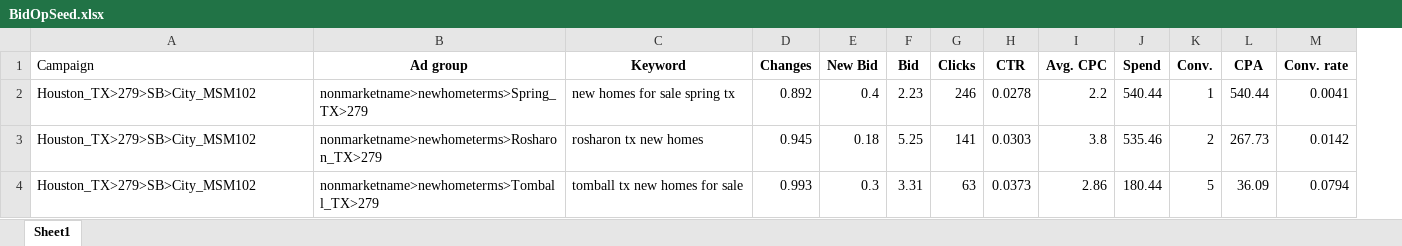
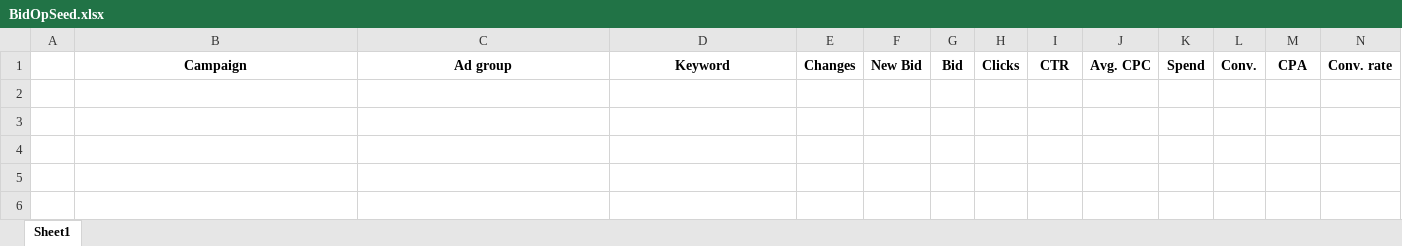
Before and after one commit to aseventhimpossiblething/workPortal, an Excel workbook: Sheets/BidOpData/MachinePatternSheets/BidOpSeed.xlsx, sheet Sheet1, drawn as a sheet; only a part is shown; values as stored, in another font and other column widths than the file's, no borders; removed rows and columns are numbered as before the commit, all else as after; rows hold the shown columns only; the diff names each change by its address in the sheet, - before the commit and + after, or states it on an @@ line.

Commit message:
Add files via upload

```diff
--- a/Sheets/BidOpData/MachinePatternSheets/BidOpSeed.xlsx (sheet Sheet1)
+++ b/Sheets/BidOpData/MachinePatternSheets/BidOpSeed.xlsx (sheet Sheet1)
+column A, empty
@@ B1 bold: off → on, alignment: left → center @@
-row 2: Houston_TX>279>SB>City_MSM102 | nonmarketname>newhometerms>Spring_TX>279 | new homes for sale spring tx | 0.892 | 0.4 | 2.23 | 246 | 0.0278 | 2.2 | 540.44 | 1 | 540.44 | 0.0041
-row 3: Houston_TX>279>SB>City_MSM102 | nonmarketname>newhometerms>Rosharon_TX>279 | rosharon tx new homes | 0.945 | 0.18 | 5.25 | 141 | 0.0303 | 3.8 | 535.46 | 2 | 267.73 | 0.0142
-row 4: Houston_TX>279>SB>City_MSM102 | nonmarketname>newhometerms>Tomball_TX>279 | tomball tx new homes for sale | 0.993 | 0.3 | 3.31 | 63 | 0.0373 | 2.86 | 180.44 | 5 | 36.09 | 0.0794
```
